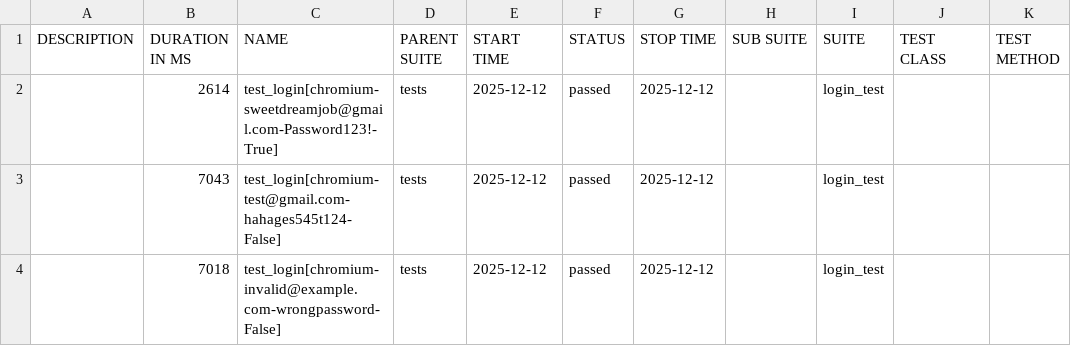
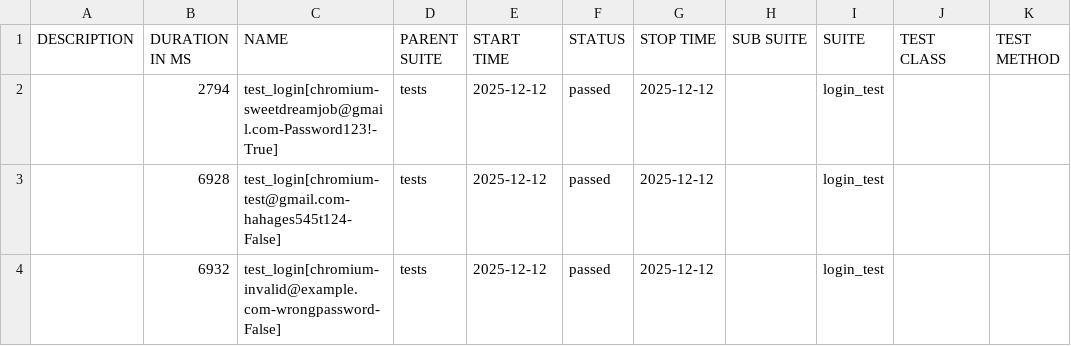
Before and after one commit to kibinzxc/open-access-recruitment-system-SDJ, a CSV file: reports/master/data/suites.csv, drawn as a sheet.

```diff
--- a/reports/master/data/suites.csv
+++ b/reports/master/data/suites.csv
@@ -1,4 +1,4 @@
 "DESCRIPTION","DURATION IN MS","NAME","PARENT SUITE","START TIME","STATUS","STOP TIME","SUB SUITE","SUITE","TEST CLASS","TEST METHOD"
-"","2614","test_login[chromium-sweetdreamjob@gmail.com-Password123!-True]","tests","2025-12-12","passed","2025-12-12","","login_test","",""
-"","7043","test_login[chromium-test@gmail.com-hahages545t124-False]","tests","2025-12-12","passed","2025-12-12","","login_test","",""
-"","7018","test_login[chromium-invalid@example.com-wrongpassword-False]","tests","2025-12-12","passed","2025-12-12","","login_test","",""
+"","2794","test_login[chromium-sweetdreamjob@gmail.com-Password123!-True]","tests","2025-12-12","passed","2025-12-12","","login_test","",""
+"","6928","test_login[chromium-test@gmail.com-hahages545t124-False]","tests","2025-12-12","passed","2025-12-12","","login_test","",""
+"","6932","test_login[chromium-invalid@example.com-wrongpassword-False]","tests","2025-12-12","passed","2025-12-12","","login_test","",""
```
Also changed, not shown: 21 other files.
